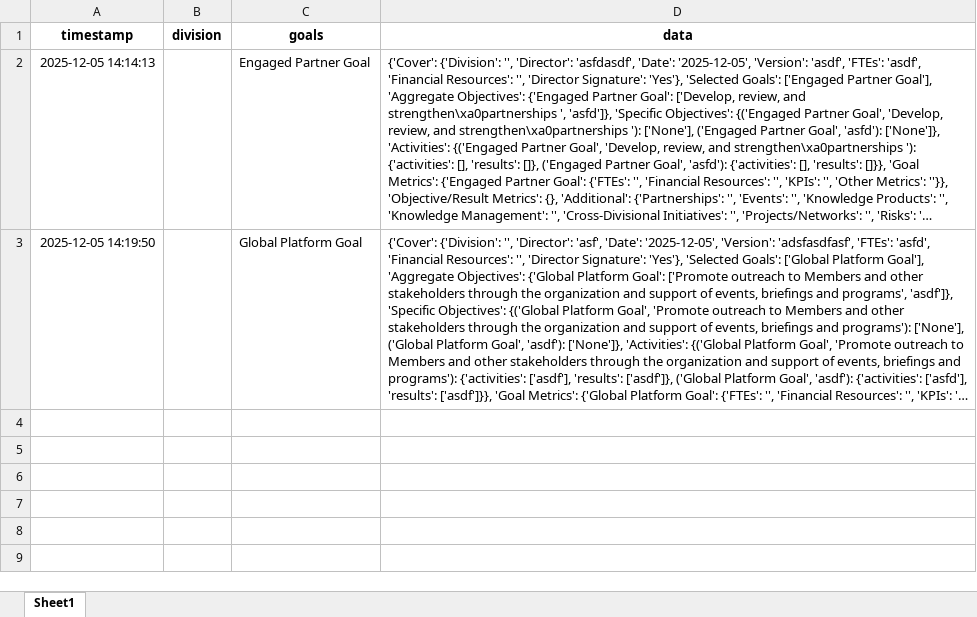
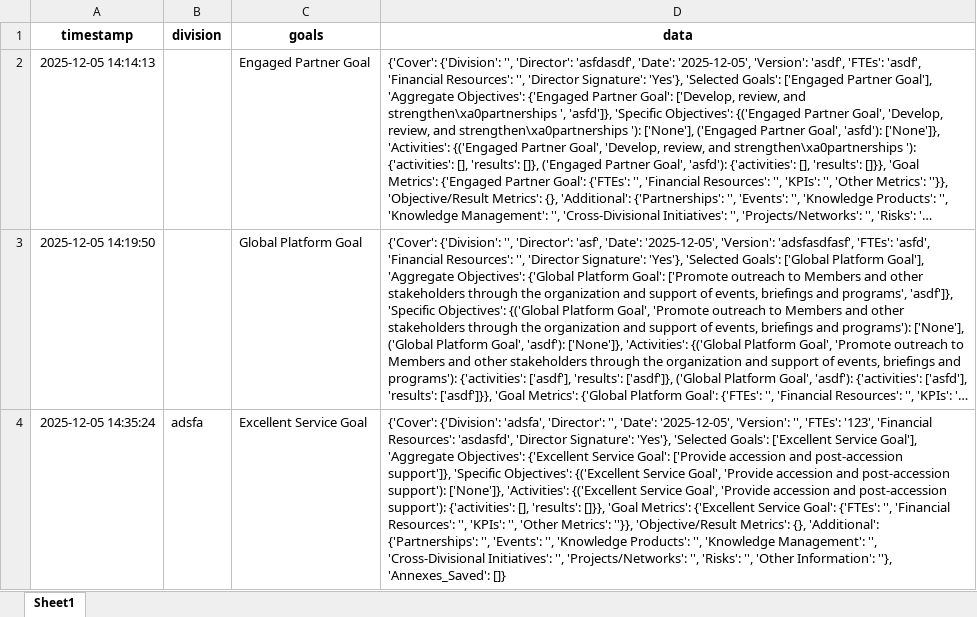
Before and after one commit to sergioalf14/repo, an Excel workbook: master_log.xlsx, sheet Sheet1, drawn as a sheet; long unchanged cells end in …; values as stored, in another font and other column widths than the file's, no borders; the diff names each change by its address in the sheet, - before the commit and + after, or states it on an @@ line.

Commit message:
Update master_log.xlsx

```diff
--- a/master_log.xlsx (sheet Sheet1)
+++ b/master_log.xlsx (sheet Sheet1)
+row 4: 2025-12-05 14:35:24 | adsfa | Excellent Service Goal | {'Cover': {'Division': 'adsfa', 'Director': '', 'Date': '2025-12-05', 'Version': '', 'FTEs': '123', 'Financial Resources': 'asdasfd', 'Director Signature': 'Yes'}, 'Selected Goals': ['Excellent Service Goal'], 'Aggregate Objectives': {'Excellent Service Goal': ['Provide accession and post-accession support']}, 'Specific Objectives': {('Excellent Service Goal', 'Provide accession and post-accession support'): ['None']}, 'Activities': {('Excellent Service Goal', 'Provide accession and post-accession support'): {'activities': [], 'results': []}}, 'Goal Metrics': {'Excellent Service Goal': {'FTEs': '', 'Financial Resources': '', 'KPIs': '', 'Other Metrics': ''}}, 'Objective/Result Metrics': {}, 'Additional': {'Partnerships': '', 'Events': '', 'Knowledge Products': '', 'Knowledge Management': '', 'Cross-Divisional Initiatives': '', 'Projects/Networks': '', 'Risks': '', 'Other Information': ''}, 'Annexes_Saved': []}
```
